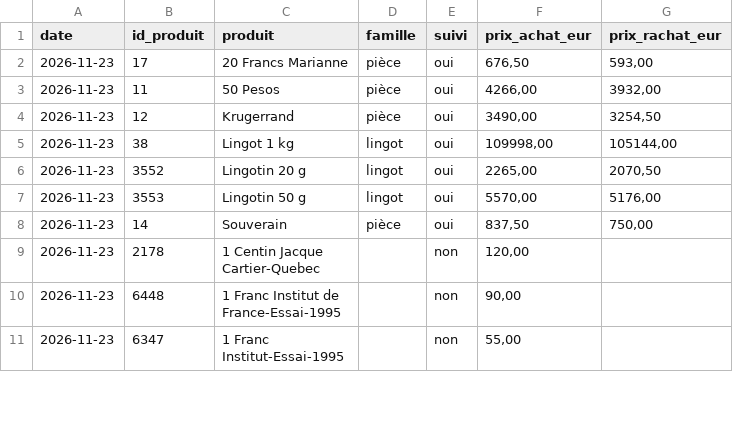
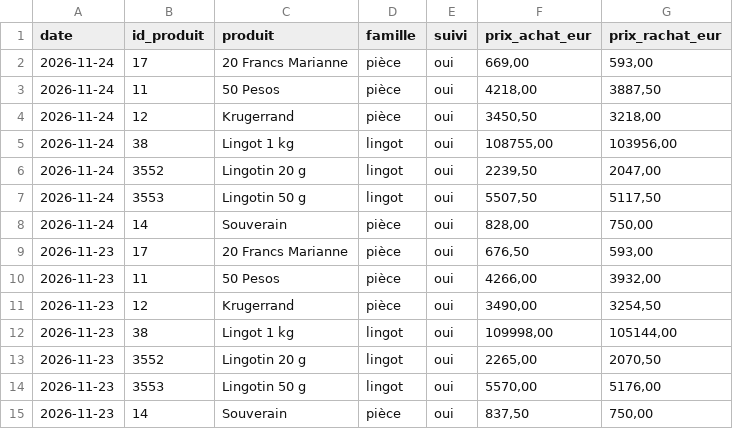
Before and after one commit to Zecat26/suivi-or, a CSV file: data/excel/prix_site.csv, drawn as a sheet; only a part is shown; the shorter side is filled out with more unchanged rows.

Commit message:
Prix du jour repris du relevé de 10h (VPS)

```diff
--- a/data/excel/prix_site.csv
+++ b/data/excel/prix_site.csv
@@ -1,2 +1,9 @@
 date;id_produit;produit;famille;suivi;prix_achat_eur;prix_rachat_eur
+2026-11-24;17;20 Francs Marianne;pièce;oui;669,00;593,00
+2026-11-24;11;50 Pesos;pièce;oui;4218,00;3887,50
+2026-11-24;12;Krugerrand;pièce;oui;3450,50;3218,00
+2026-11-24;38;Lingot 1 kg;lingot;oui;108755,00;103956,00
+2026-11-24;3552;Lingotin 20 g;lingot;oui;2239,50;2047,00
+2026-11-24;3553;Lingotin 50 g;lingot;oui;5507,50;5117,50
+2026-11-24;14;Souverain;pièce;oui;828,00;750,00
 2026-11-23;17;20 Francs Marianne;pièce;oui;676,50;593,00
```
Also changed, not shown: data/csv/once_or.csv, data/csv/prix_site.csv, 3 other files.
